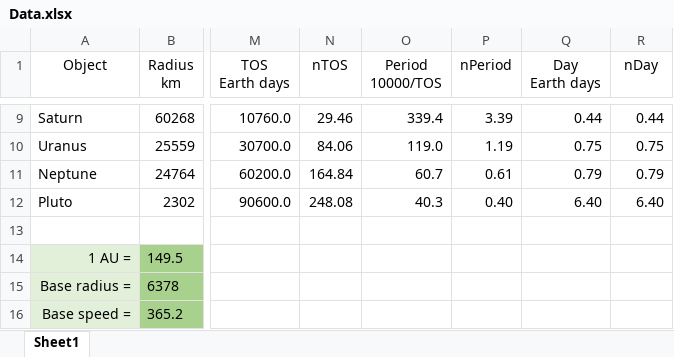
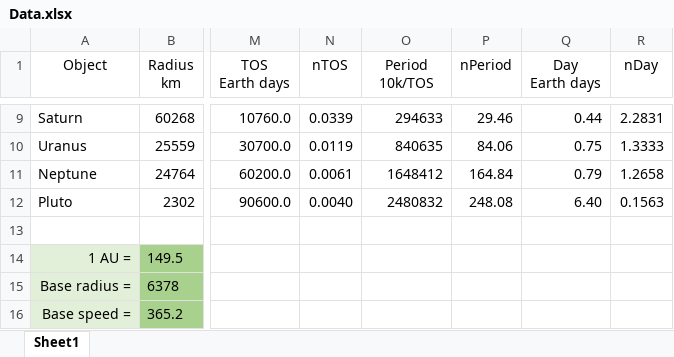
Before and after one commit to encounter12/TelerikAcademyJavaScriptPartTwoTeamwork, an Excel workbook: SolarSystem/data/Data.xlsx, sheet Sheet1, drawn as a sheet; only a part is shown, gaps mark what is left out; values as stored, in another font and other column widths than the file's, no borders; ↵ is a line break in a cell; the diff covers the shown part only; the diff names each change by its address in the sheet, - before the commit and + after, or states it on an @@ line.

```diff
--- a/SolarSystem/data/Data.xlsx (sheet Sheet1)
+++ b/SolarSystem/data/Data.xlsx (sheet Sheet1)
-O1: Period ↵ 10000/TOS
+O1: Period ↵ 10k/TOS
-N9 (nTOS): 29.46
+N9 (nTOS): 0.0339
-O9 (Period 10k/TOS): 339.4
+O9 (Period 10k/TOS): 294633
-P9 (nPeriod): 3.39
+P9 (nPeriod): 29.46
-R9 (nDay): 0.44
+R9 (nDay): 2.2831
-N10 (nTOS): 84.06
+N10 (nTOS): 0.0119
-O10 (Period 10k/TOS): 119.0
+O10 (Period 10k/TOS): 840635
-P10 (nPeriod): 1.19
+P10 (nPeriod): 84.06
-R10 (nDay): 0.75
+R10 (nDay): 1.3333
-N11 (nTOS): 164.84
+N11 (nTOS): 0.0061
-O11 (Period 10k/TOS): 60.7
+O11 (Period 10k/TOS): 1648412
-P11 (nPeriod): 0.61
+P11 (nPeriod): 164.84
-R11 (nDay): 0.79
+R11 (nDay): 1.2658
-N12 (nTOS): 248.08
+N12 (nTOS): 0.0040
-O12 (Period 10k/TOS): 40.3
+O12 (Period 10k/TOS): 2480832
-P12 (nPeriod): 0.40
+P12 (nPeriod): 248.08
-R12 (nDay): 6.40
+R12 (nDay): 0.1563
```
Also changed, not shown: 24 edited cells and cell formats elsewhere in this sheet, 4 other files.
